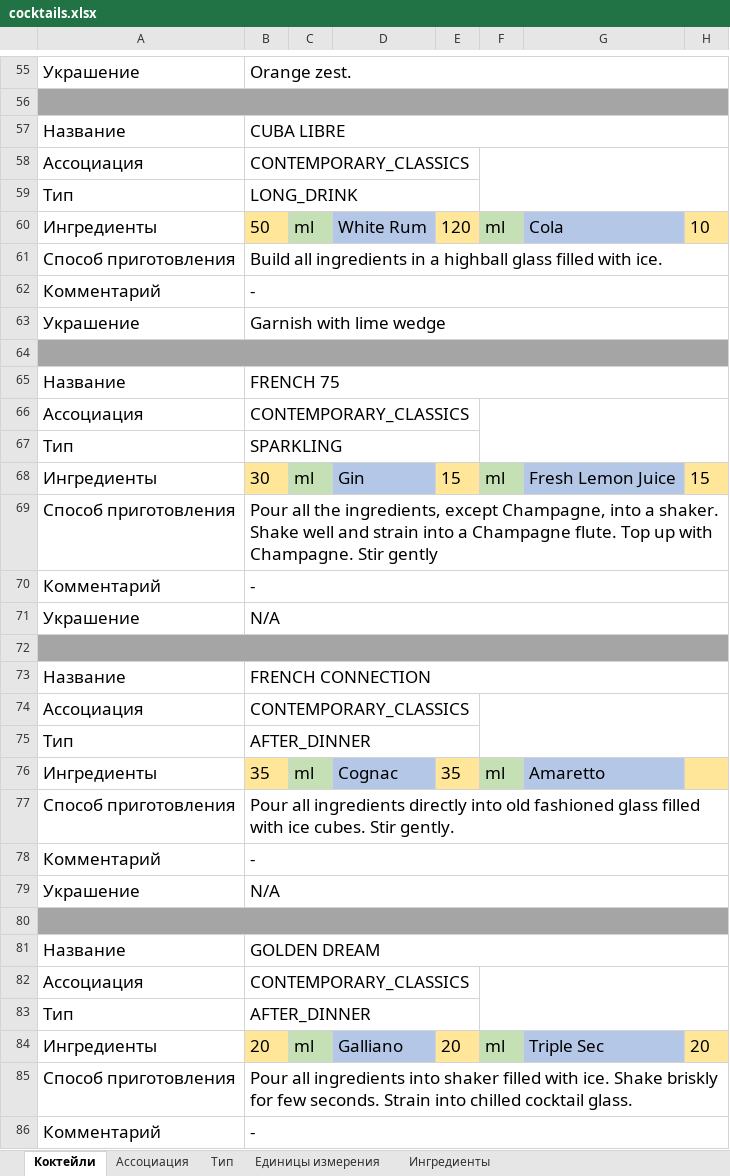
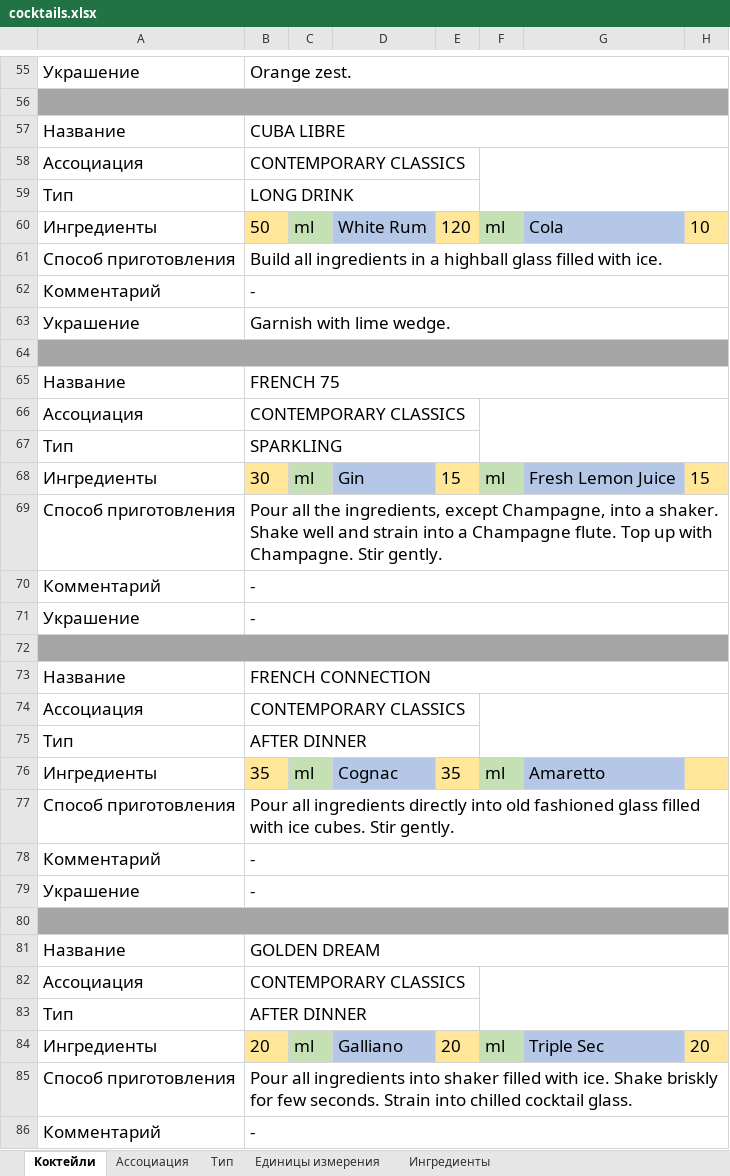
Before and after one commit to LeonidKuzmychenko/cocktails-making-training-excel-tool, an Excel workbook: src/main/resources/excel/en/cocktails.xlsx, sheet Коктейли, drawn as a sheet; only a part is shown, gaps mark what is left out; values as stored, in another font and other column widths than the file's, no borders; the diff covers the shown part only; the diff names each change by its address in the sheet, - before the commit and + after, or states it on an @@ line.

```diff
--- a/src/main/resources/excel/en/cocktails.xlsx (sheet Коктейли)
+++ b/src/main/resources/excel/en/cocktails.xlsx (sheet Коктейли)
-B58: CONTEMPORARY_CLASSICS
+B58: CONTEMPORARY CLASSICS
-B59: LONG_DRINK
+B59: LONG DRINK
-B63: Garnish with lime wedge
+B63: Garnish with lime wedge.
-B66: CONTEMPORARY_CLASSICS
+B66: CONTEMPORARY CLASSICS
-B69: …Champagne. Stir gently
+B69: …Champagne. Stir gently.
-B71: N/A
+B71: -
-B74: CONTEMPORARY_CLASSICS
+B74: CONTEMPORARY CLASSICS
-B75: AFTER_DINNER
+B75: AFTER DINNER
-B79: N/A
+B79: -
-B82: CONTEMPORARY_CLASSICS
+B82: CONTEMPORARY CLASSICS
-B83: AFTER_DINNER
+B83: AFTER DINNER
```
Also changed, not shown: 227 edited cells elsewhere in this sheet, sheet Ингредиенты, sheet Тип, sheet Ассоциация, sheet Единицы измерения, src/main/resources/excel/ru/cocktails.xlsx.
